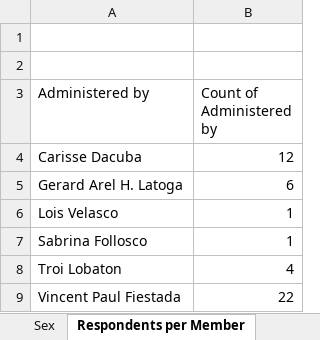
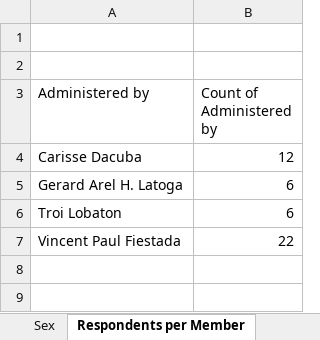
Before and after one commit to cs196copyrights/cs196copyright, an Excel workbook: results_charted.xlsx, sheet Respondents per Member, drawn as a sheet; values as stored, in another font and other column widths than the file's, no borders; charts and pictures not drawn; removed rows and columns are numbered as before the commit, all else as after; the diff names each change by its address in the sheet, - before the commit and + after, or states it on an @@ line.

```diff
--- a/results_charted.xlsx (sheet Respondents per Member)
+++ b/results_charted.xlsx (sheet Respondents per Member)
-row 6: Lois Velasco | 1
-row 7: Sabrina Follosco | 1
-B6 (Count of Administered by): 4
+B6 (Count of Administered by): 6
```
Also changed, not shown: sheet Raw Data, other sheet tabs, charts or pictures.
